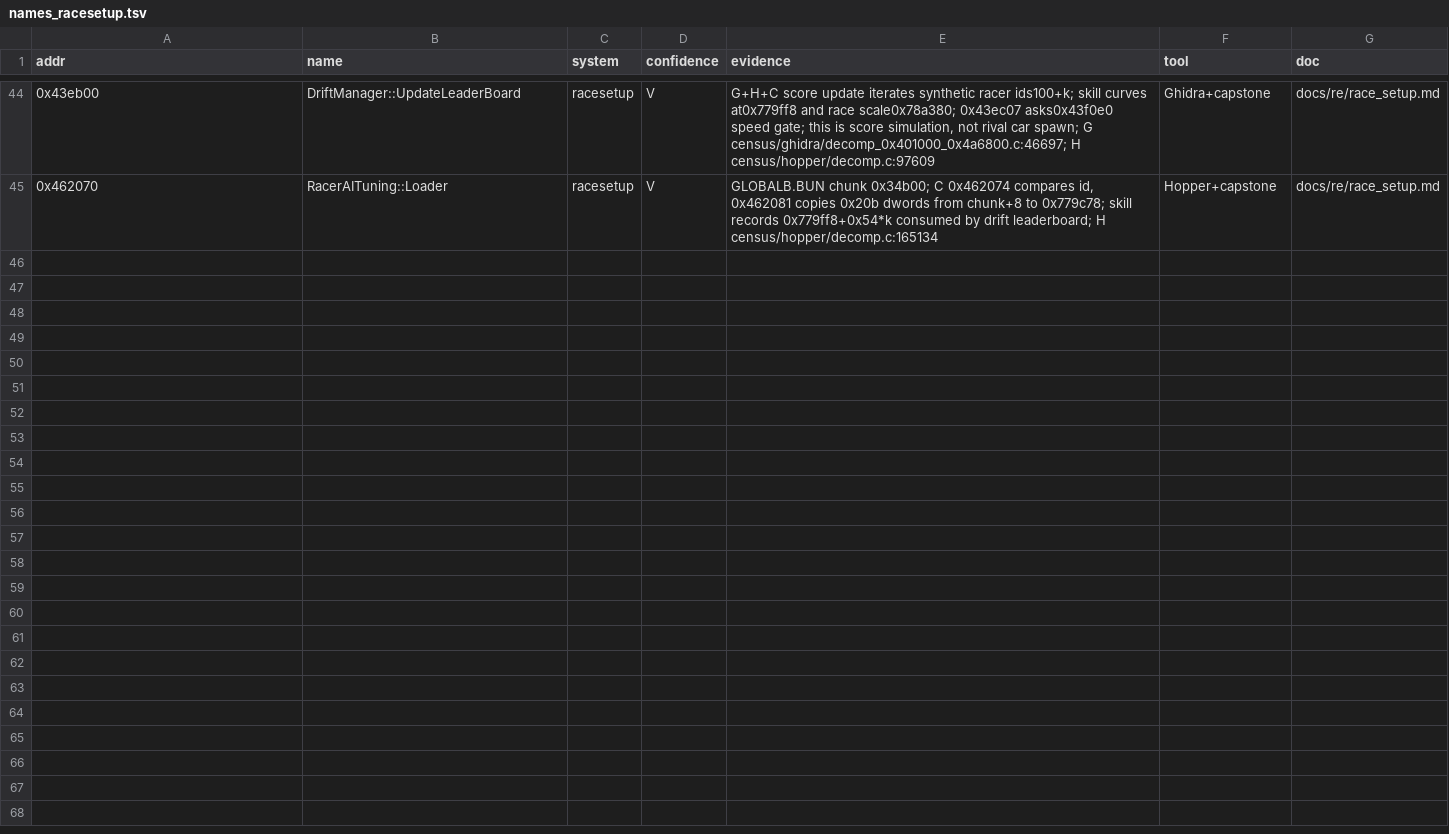
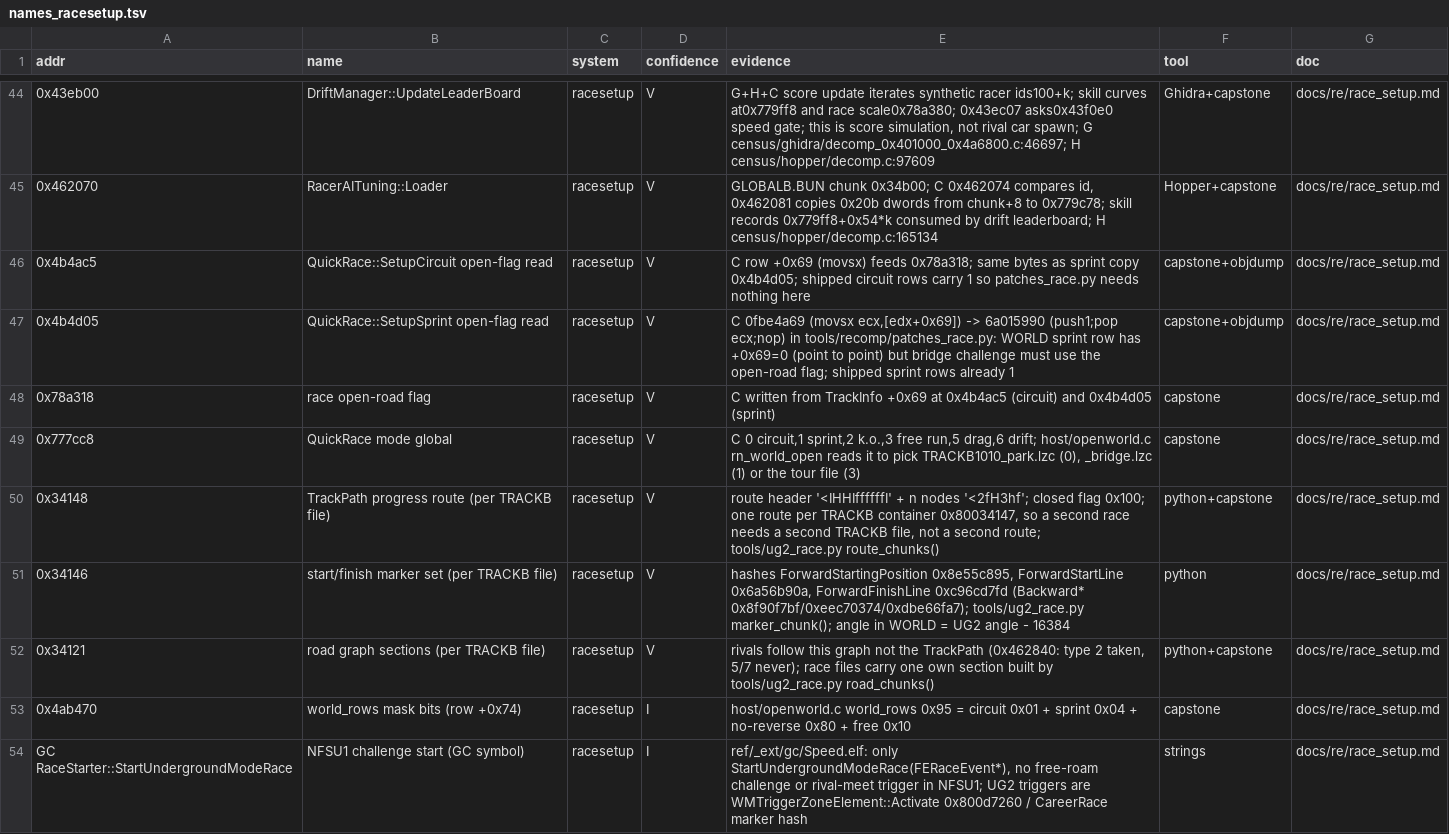
Before and after one commit to Caliko06/RE-NFSU, a TSV file: census/names_racesetup.tsv, drawn as a sheet; only a part is shown, gaps mark what is left out.

```diff
--- a/census/names_racesetup.tsv
+++ b/census/names_racesetup.tsv
@@ -45 +45,10 @@ addr	name	system	confidence	evidence	tool	doc
 0x462070	RacerAITuning::Loader	racesetup	V	GLOBALB.BUN chunk 0x34b00; C 0x462074 compares id, 0x462081 copies 0x20b dwords from chunk+8 to 0x779c78; skill records 0x779ff8+0x54*k consumed by drift leaderboard; H census/hopper/decomp.c:165134	Hopper+capstone	docs/re/race_setup.md
+0x4b4ac5	QuickRace::SetupCircuit open-flag read	racesetup	V	C row +0x69 (movsx) feeds 0x78a318; same bytes as sprint copy 0x4b4d05; shipped circuit rows carry 1 so patches_race.py needs nothing here	capstone+objdump	docs/re/race_setup.md
+0x4b4d05	QuickRace::SetupSprint open-flag read	racesetup	V	C 0fbe4a69 (movsx ecx,[edx+0x69]) -> 6a015990 (push1;pop ecx;nop) in tools/recomp/patches_race.py: WORLD sprint row has +0x69=0 (point to point) but bridge challenge must use the open-road flag; shipped sprint rows already 1	capstone+objdump	docs/re/race_setup.md
+0x78a318	race open-road flag	racesetup	V	C written from TrackInfo +0x69 at 0x4b4ac5 (circuit) and 0x4b4d05 (sprint)	capstone	docs/re/race_setup.md
+0x777cc8	QuickRace mode global	racesetup	V	C 0 circuit,1 sprint,2 k.o.,3 free run,5 drag,6 drift; host/openworld.c rn_world_open reads it to pick TRACKB1010_park.lzc (0), _bridge.lzc (1) or the tour file (3)	capstone	docs/re/race_setup.md
+0x34148	TrackPath progress route (per TRACKB file)	racesetup	V	route header '<IHHIffffffI' + n nodes '<2fH3hf'; closed flag 0x100; one route per TRACKB container 0x80034147, so a second race needs a second TRACKB file, not a second route; tools/ug2_race.py route_chunks()	python+capstone	docs/re/race_setup.md
+0x34146	start/finish marker set (per TRACKB file)	racesetup	V	hashes ForwardStartingPosition 0x8e55c895, ForwardStartLine 0x6a56b90a, ForwardFinishLine 0xc96cd7fd (Backward* 0x8f90f7bf/0xeec70374/0xdbe66fa7); tools/ug2_race.py marker_chunk(); angle in WORLD = UG2 angle - 16384	python	docs/re/race_setup.md
+0x34121	road graph sections (per TRACKB file)	racesetup	V	rivals follow this graph not the TrackPath (0x462840: type 2 taken, 5/7 never); race files carry one own section built by tools/ug2_race.py road_chunks()	python+capstone	docs/re/race_setup.md
+0x4ab470	world_rows mask bits (row +0x74)	racesetup	I	host/openworld.c world_rows 0x95 = circuit 0x01 + sprint 0x04 + no-reverse 0x80 + free 0x10	capstone	docs/re/race_setup.md
+GC RaceStarter::StartUndergroundModeRace	NFSU1 challenge start (GC symbol)	racesetup	I	ref/_ext/gc/Speed.elf: only StartUndergroundModeRace(FERaceEvent*), no free-roam challenge or rival-meet trigger in NFSU1; UG2 triggers are WMTriggerZoneElement::Activate 0x800d7260 / CareerRace marker hash	strings	docs/re/race_setup.md
```
Also changed, not shown: 1 other file.
